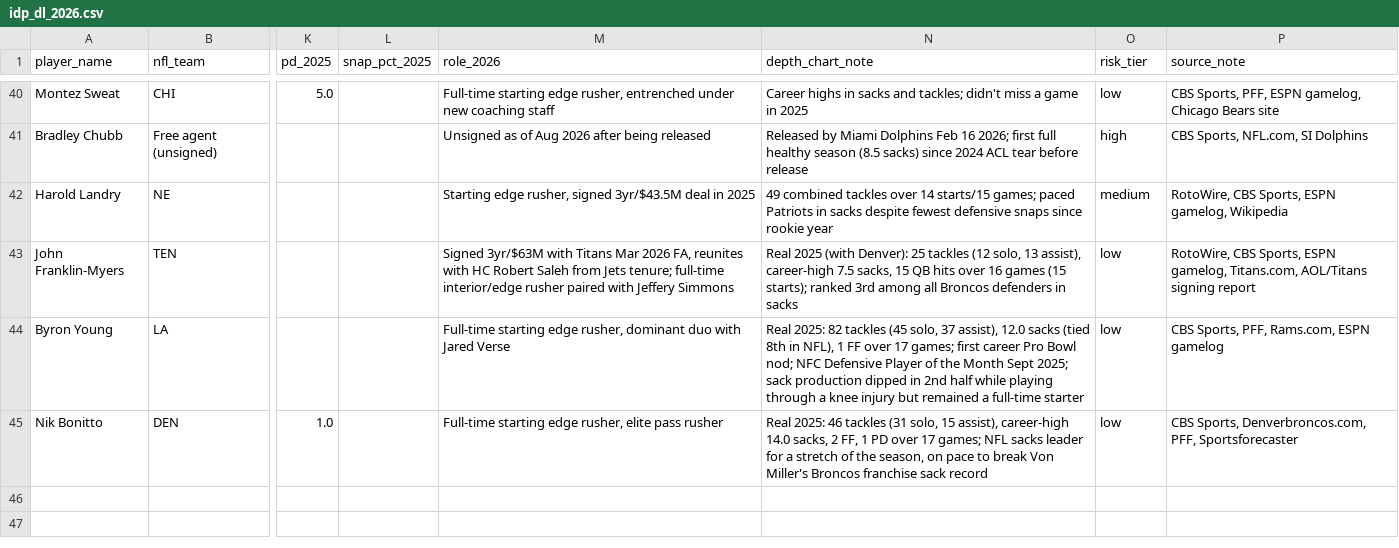
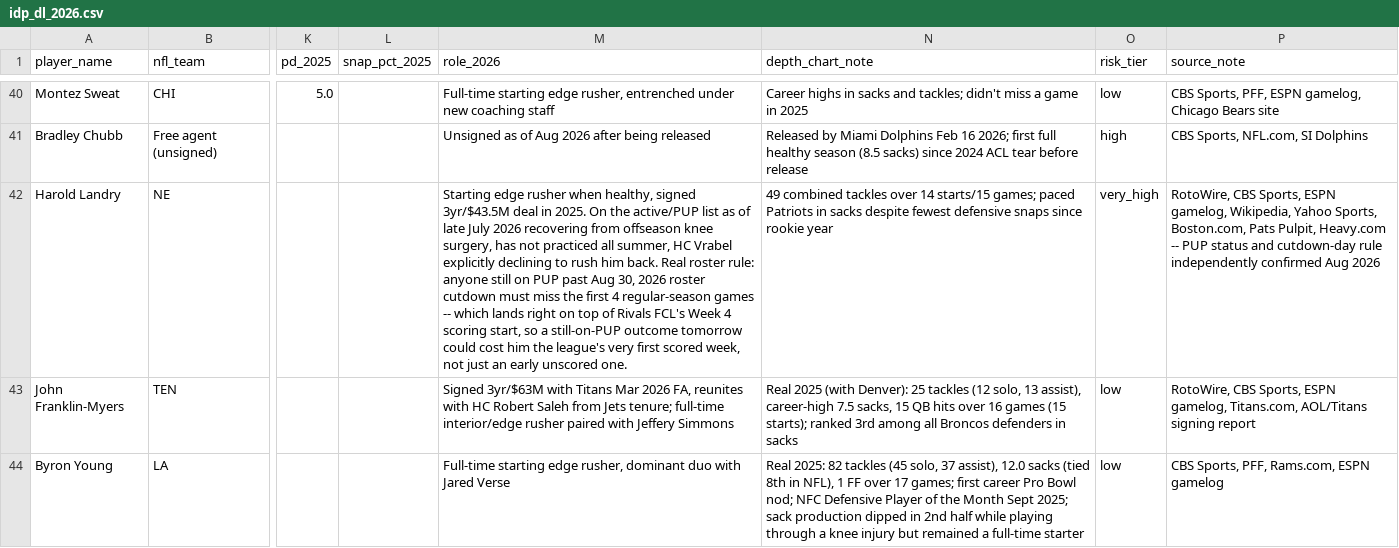
Before and after one commit to jsimone123189-cmd/Fantasy-football-auction, a CSV file: data/research/idp_dl_2026.csv, drawn as a sheet; only a part is shown, gaps mark what is left out; the shorter side is filled out with more unchanged rows; the diff names each change by its address in the sheet, - before the commit and + after, or states it on an @@ line.

```diff
--- a/data/research/idp_dl_2026.csv
+++ b/data/research/idp_dl_2026.csv
-M42 (role_2026): Starting edge rusher, signed 3yr/$43.5M deal in 2025
+M42 (role_2026): Starting edge rusher when healthy, signed 3yr/$43.5M deal in 2025. On the active/PUP list as of late July 2026 recovering from offseason knee surgery, has not practiced all summer, HC Vrabel explicitly declining to rush him back. Real roster rule: anyone still on PUP past Aug 30, 2026 roster cutdown must miss the first 4 regular-season games -- which lands right on top of Rivals FCL's Week 4 scoring start, so a still-on-PUP outcome tomorrow could cost him the league's very first scored week, not just an early unscored one.
-O42 (risk_tier): medium
+O42 (risk_tier): very_high
-P42 (source_note): …ESPN gamelog, Wikipedia
+P42 (source_note): …ESPN gamelog, Wikipedia, Yahoo Sports, Boston.com, Pats Pulpit, Heavy.com -- PUP status and cutdown-day rule independently confirmed Aug 2026
```
Also changed, not shown: data/rivals/2026.csv, data/rivals/inputs_idp_2026.csv, 1 other file.
